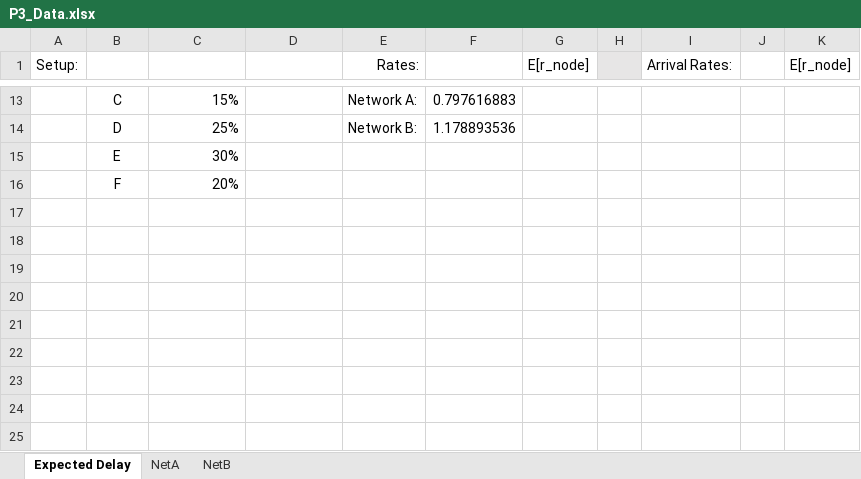
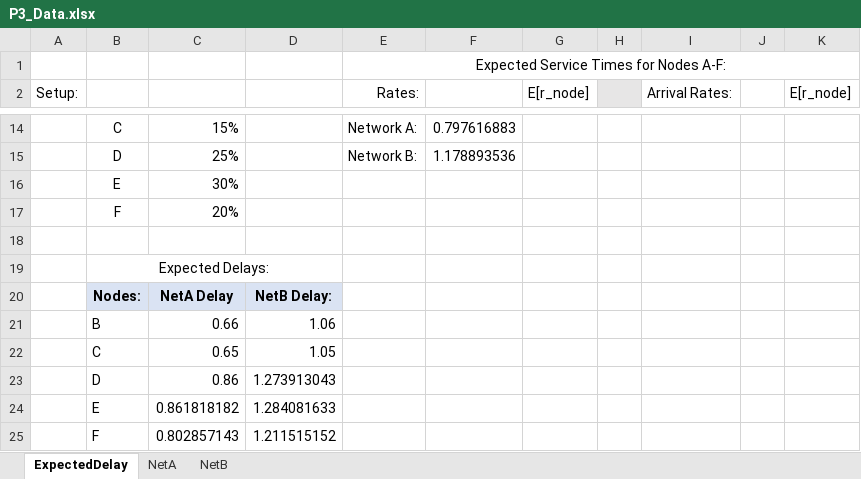
Before and after one commit to MHayden18/Communications, an Excel workbook: Assignments/Project3/P3_Data.xlsx, sheet ExpectedDelay, drawn as a sheet; only a part is shown, gaps mark what is left out; values as stored, in another font and other column widths than the file's, no borders; the diff names each change by its address in the sheet, - before the commit and + after, or states it on an @@ line.

Commit message:
Finished analyzing/predicting delays

```diff
--- a/Assignments/Project3/P3_Data.xlsx (sheet ExpectedDelay)
+++ b/Assignments/Project3/P3_Data.xlsx (sheet ExpectedDelay)
-sheet tab: Expected Delay
+sheet tab: ExpectedDelay
+row 1:  |  |  |  | Expected Service Times for Nodes A-F:
+row 18: (empty)
+row 19:  | Expected Delays:
+row 20:  | Nodes: | NetA Delay | NetB Delay:
+row 21:  | B | 0.66 | 1.06
+row 22:  | C | 0.65 | 1.05
+row 23:  | D | 0.86 | 1.273913043
+row 24:  | E | 0.861818182 | 1.284081633
+row 25:  | F | 0.802857143 | 1.211515152
```
Also changed, not shown: sheet NetB, sheet NetA, formulas that keep their value, charts or pictures, 3 other files.
